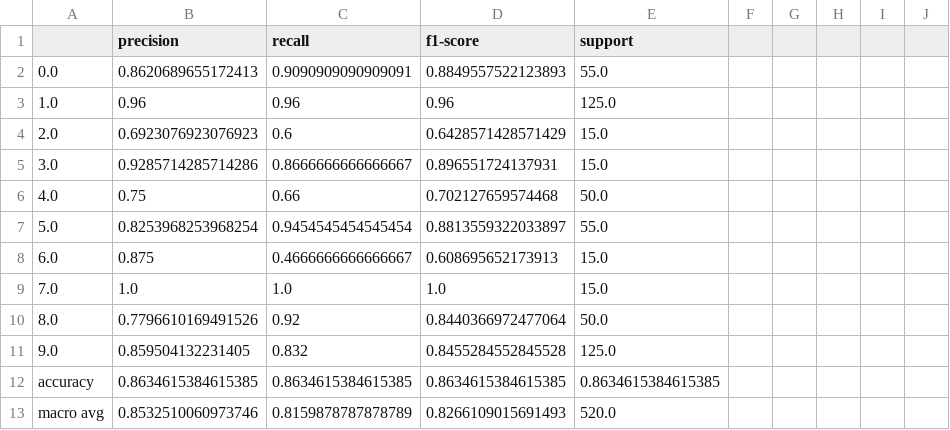
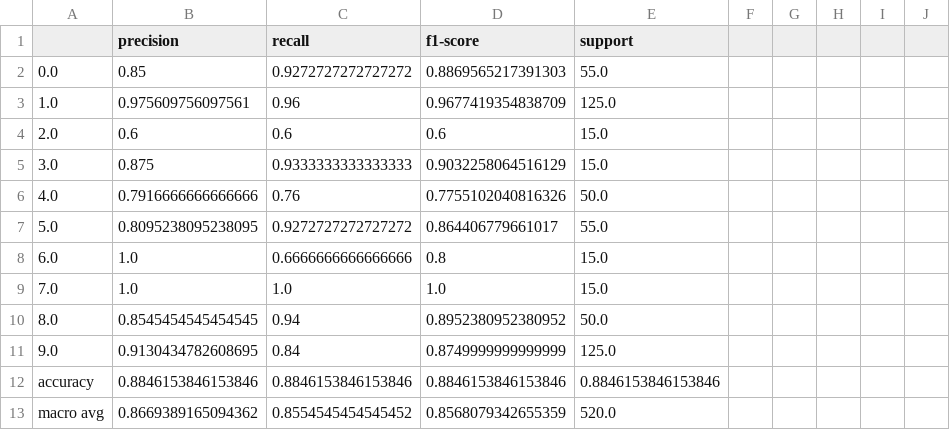
Before and after one commit to BryceHamilton/ML_Workbench, a CSV file: Assignment 1/output/Best-MLP-DS2.csv, drawn as a sheet; only a part is shown; the diff covers the shown part only.

```diff
--- a/Assignment 1/output/Best-MLP-DS2.csv
+++ b/Assignment 1/output/Best-MLP-DS2.csv
@@ -1,13 +1,13 @@
 ,precision,recall,f1-score,support
-0.0,0.8620689655172413,0.9090909090909091,0.8849557522123893,55.0
-1.0,0.96,0.96,0.96,125.0
-2.0,0.6923076923076923,0.6,0.6428571428571429,15.0
-3.0,0.9285714285714286,0.8666666666666667,0.896551724137931,15.0
-4.0,0.75,0.66,0.702127659574468,50.0
-5.0,0.8253968253968254,0.9454545454545454,0.8813559322033897,55.0
-6.0,0.875,0.4666666666666667,0.608695652173913,15.0
+0.0,0.85,0.9272727272727272,0.8869565217391303,55.0
+1.0,0.975609756097561,0.96,0.9677419354838709,125.0
+2.0,0.6,0.6,0.6,15.0
+3.0,0.875,0.9333333333333333,0.9032258064516129,15.0
+4.0,0.7916666666666666,0.76,0.7755102040816326,50.0
+5.0,0.8095238095238095,0.9272727272727272,0.864406779661017,55.0
+6.0,1.0,0.6666666666666666,0.8,15.0
 7.0,1.0,1.0,1.0,15.0
-8.0,0.7796610169491526,0.92,0.8440366972477064,50.0
-9.0,0.859504132231405,0.832,0.8455284552845528,125.0
-accuracy,0.8634615384615385,0.8634615384615385,0.8634615384615385,0.8634615384615385
-macro avg,0.8532510060973746,0.8159878787878789,0.8266109015691493,520.0
+8.0,0.8545454545454545,0.94,0.8952380952380952,50.0
+9.0,0.9130434782608695,0.84,0.8749999999999999,125.0
+accuracy,0.8846153846153846,0.8846153846153846,0.8846153846153846,0.8846153846153846
+macro avg,0.8669389165094362,0.8554545454545452,0.8568079342655359,520.0
```
Also changed, not shown: 79 edited cells elsewhere in this file, Assignment 1/output/Base-DT-DS1.csv, Assignment 1/output/Base-DT-DS2.csv, 6 other files.
